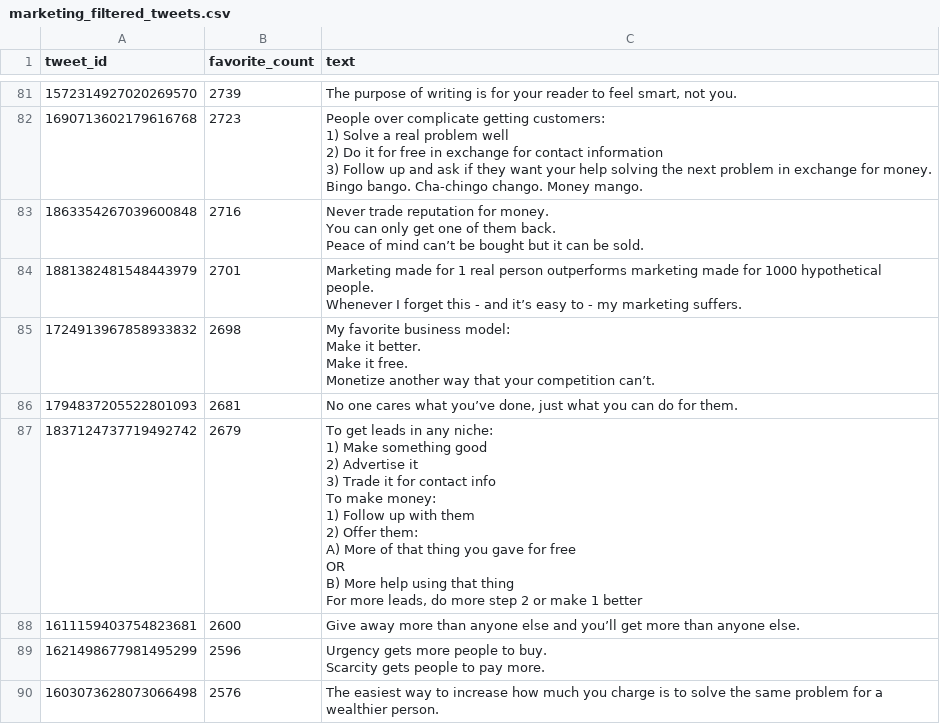
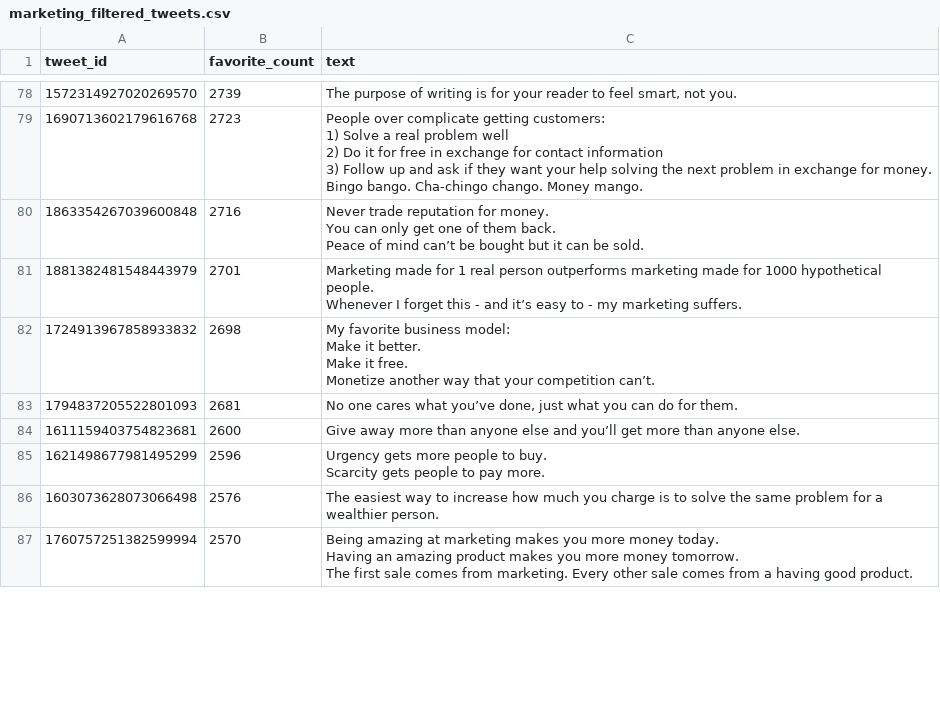
Before and after one commit to julianlin619-hub/COMMAND_CENTER, a CSV file: Ad_Filtered_Tweets/marketing_filtered_tweets.csv, drawn as a sheet; only a part is shown, gaps mark what is left out; the shorter side is filled out with more unchanged rows; ↵ is a line break in a cell; the diff covers the shown part only; the diff names each change by its address in the sheet, - before the commit and + after, or states it on an @@ line.

```diff
--- a/Ad_Filtered_Tweets/marketing_filtered_tweets.csv
+++ b/Ad_Filtered_Tweets/marketing_filtered_tweets.csv
-row 87: 1837124737719492742 | 2679 | To get leads in any niche: ↵ 1) Make something good ↵ 2) Advertise it ↵ 3) Trade it for contact info ↵ To make money: ↵ 1) Follow up with them ↵ 2) Offer them: ↵ A) More of that thing you gave for free ↵ OR ↵ B) More help using that thing ↵ For more leads, do more step 2 or make 1 better
```
Also changed, not shown: 7 removed rows elsewhere in this file.
